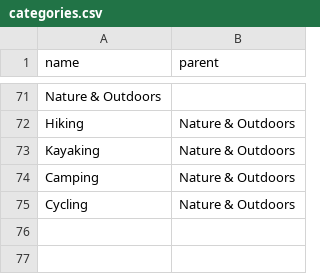
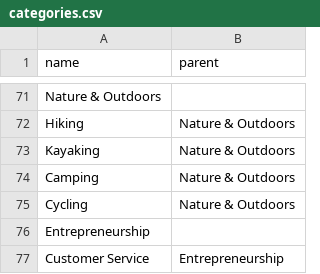
Before and after one commit to Greg-SHARP/SHARPR, a CSV file: excel/categories.csv, drawn as a sheet; only a part is shown, gaps mark what is left out.

```diff
--- a/excel/categories.csv
+++ b/excel/categories.csv
@@ -75 +75,3 @@ Camping,Nature & Outdoors
 Cycling,Nature & Outdoors
+Entrepreneurship,
+Customer Service,Entrepreneurship
```
Also changed, not shown: excel/courses.csv, excel/institutions.csv.
